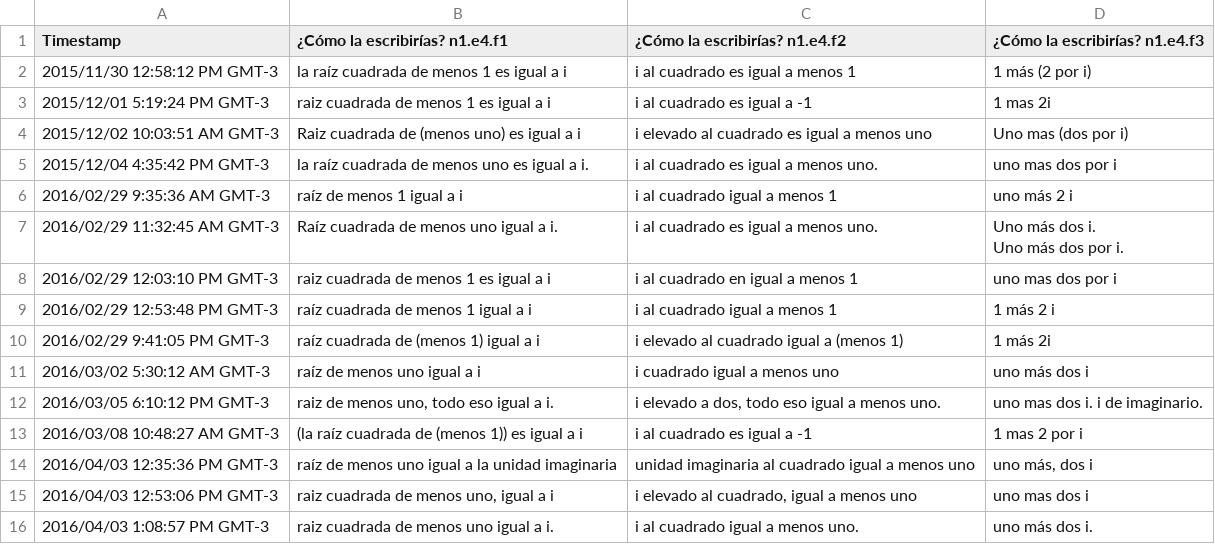
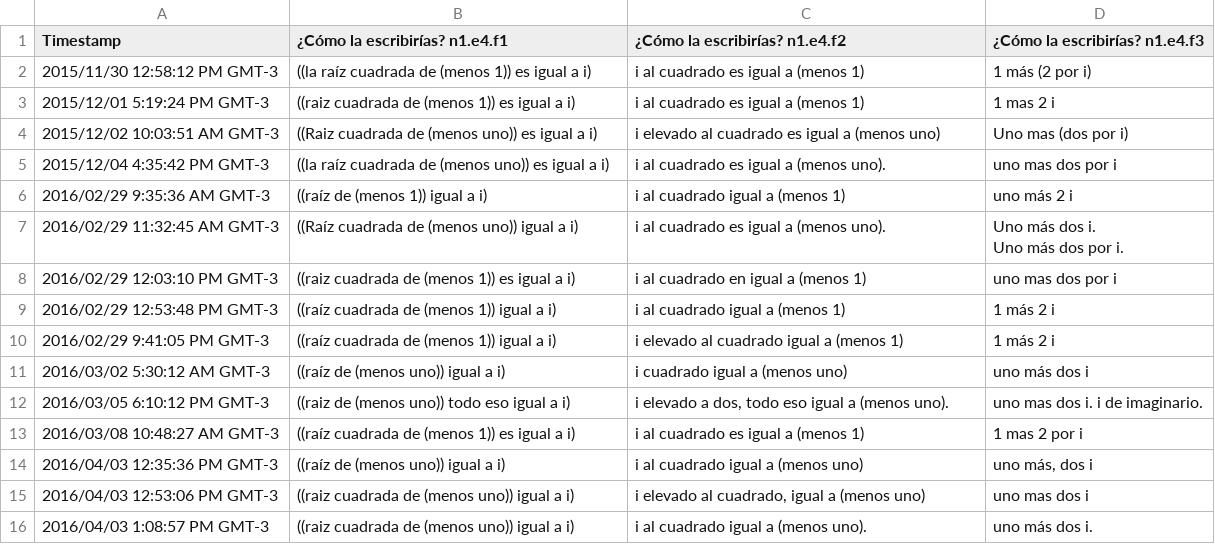
Before and after one commit to lthurr/textoes, a CSV file: corpus/N1E4.csv, drawn as a sheet; only a part is shown; the diff covers the shown part only.

```diff
--- a/corpus/N1E4.csv
+++ b/corpus/N1E4.csv
@@ -1,21 +1,21 @@
 "Timestamp","¿Cómo la escribirías? n1.e4.f1","¿Cómo la escribirías? n1.e4.f2","¿Cómo la escribirías? n1.e4.f3"
-"2015/11/30 12:58:12 PM GMT-3","la raíz cuadrada de menos 1 es igual a i","i al cuadrado es igual a menos 1","1 más (2 por i)"
-"2015/12/01 5:19:24 PM GMT-3","raiz cuadrada de menos 1 es igual a i ","i al cuadrado es igual a -1","1 mas 2i"
-"2015/12/02 10:03:51 AM GMT-3","Raiz cuadrada de (menos uno) es igual a i","i elevado al cuadrado es igual a menos uno","Uno mas (dos por i)"
-"2015/12/04 4:35:42 PM GMT-3","la raíz cuadrada de menos uno es igual a i.","i al cuadrado es igual a menos uno.","uno mas dos por i"
-"2016/02/29 9:35:36 AM GMT-3","raíz de menos 1 igual a i","i al cuadrado igual a menos 1","uno más 2 i"
-"2016/02/29 11:32:45 AM GMT-3","Raíz cuadrada de menos uno igual a i.","i al cuadrado es igual a menos uno.
-","Uno más dos i.
-
-Uno más dos por i.
-
-"
-"2016/02/29 12:03:10 PM GMT-3","raiz cuadrada de menos 1 es igual a i","i al cuadrado en igual a menos 1","uno mas dos por i"
-"2016/02/29 12:53:48 PM GMT-3","raíz cuadrada de menos 1 igual a i","i al cuadrado igual a menos 1","1 más 2 i"
-"2016/02/29 9:41:05 PM GMT-3","raíz cuadrada de (menos 1) igual a i","i elevado al cuadrado igual a (menos 1)","1 más 2i"
-"2016/03/02 5:30:12 AM GMT-3","raíz de menos uno igual a i","i cuadrado igual a menos uno","uno más dos i"
-"2016/03/05 6:10:12 PM GMT-3","raiz de menos uno, todo eso igual a i.","i elevado a dos, todo eso igual a menos uno.","uno mas dos i. i de imaginario."
-"2016/03/08 10:48:27 AM GMT-3","(la raíz cuadrada de (menos 1)) es igual a i","i al cuadrado es igual a -1","1 mas 2 por i"
-"2016/04/03 12:35:36 PM GMT-3","raíz de menos uno igual a la unidad imaginaria","unidad imaginaria al cuadrado igual a menos uno","uno más, dos i"
-"2016/04/03 12:53:06 PM GMT-3","raiz cuadrada de menos uno, igual a i","i elevado al cuadrado, igual a menos uno ","uno mas dos i"
-"2016/04/03 1:08:57 PM GMT-3","raiz cuadrada de menos uno igual a i.","i al cuadrado igual a menos uno.","uno más dos i."
+"2015/11/30 12:58:12 PM GMT-3","((la raíz cuadrada de (menos 1)) es igual a i)","i al cuadrado es igual a (menos 1)","1 más (2 por i)"
+"2015/12/01 5:19:24 PM GMT-3","((raiz cuadrada de (menos 1)) es igual a i) ","i al cuadrado es igual a (menos 1)","1 mas 2 i"
+"2015/12/02 10:03:51 AM GMT-3","((Raiz cuadrada de (menos uno)) es igual a i)","i elevado al cuadrado es igual a (menos uno)","Uno mas (dos por i)"
+"2015/12/04 4:35:42 PM GMT-3","((la raíz cuadrada de (menos uno)) es igual a i)","i al cuadrado es igual a (menos uno).","uno mas dos por i"
+"2016/02/29 9:35:36 AM GMT-3","((raíz de (menos 1)) igual a i)","i al cuadrado igual a (menos 1)","uno más 2 i"
+"2016/02/29 11:32:45 AM GMT-3","((Raíz cuadrada de (menos uno)) igual a i)","i al cuadrado es igual a (menos uno).
+","Uno más dos i.
+
+Uno más dos por i.
+
+"
+"2016/02/29 12:03:10 PM GMT-3","((raiz cuadrada de (menos 1)) es igual a i)","i al cuadrado en igual a (menos 1)","uno mas dos por i"
+"2016/02/29 12:53:48 PM GMT-3","((raíz cuadrada de (menos 1)) igual a i)","i al cuadrado igual a (menos 1)","1 más 2 i"
+"2016/02/29 9:41:05 PM GMT-3","((raíz cuadrada de (menos 1)) igual a i)","i elevado al cuadrado igual a (menos 1)","1 más 2 i"
+"2016/03/02 5:30:12 AM GMT-3","((raíz de (menos uno)) igual a i)","i cuadrado igual a (menos uno)","uno más dos i"
+"2016/03/05 6:10:12 PM GMT-3","((raiz de (menos uno)) todo eso igual a i)","i elevado a dos, todo eso igual a (menos uno).","uno mas dos i. i de imaginario."
+"2016/03/08 10:48:27 AM GMT-3","((raíz cuadrada de (menos 1)) es igual a i)","i al cuadrado es igual a (menos 1)","1 mas 2 por i"
+"2016/04/03 12:35:36 PM GMT-3","((raíz de (menos uno)) igual a i)","i al cuadrado igual a (menos uno)","uno más, dos i"
+"2016/04/03 12:53:06 PM GMT-3","((raiz cuadrada de (menos uno)) igual a i)","i elevado al cuadrado, igual a (menos uno) ","uno mas dos i"
+"2016/04/03 1:08:57 PM GMT-3","((raiz cuadrada de (menos uno)) igual a i)","i al cuadrado igual a (menos uno).","uno más dos i."
```
Also changed, not shown: 27 edited cells elsewhere in this file, corpus/N1E1.csv, corpus/N1E2.csv, 11 other files.
